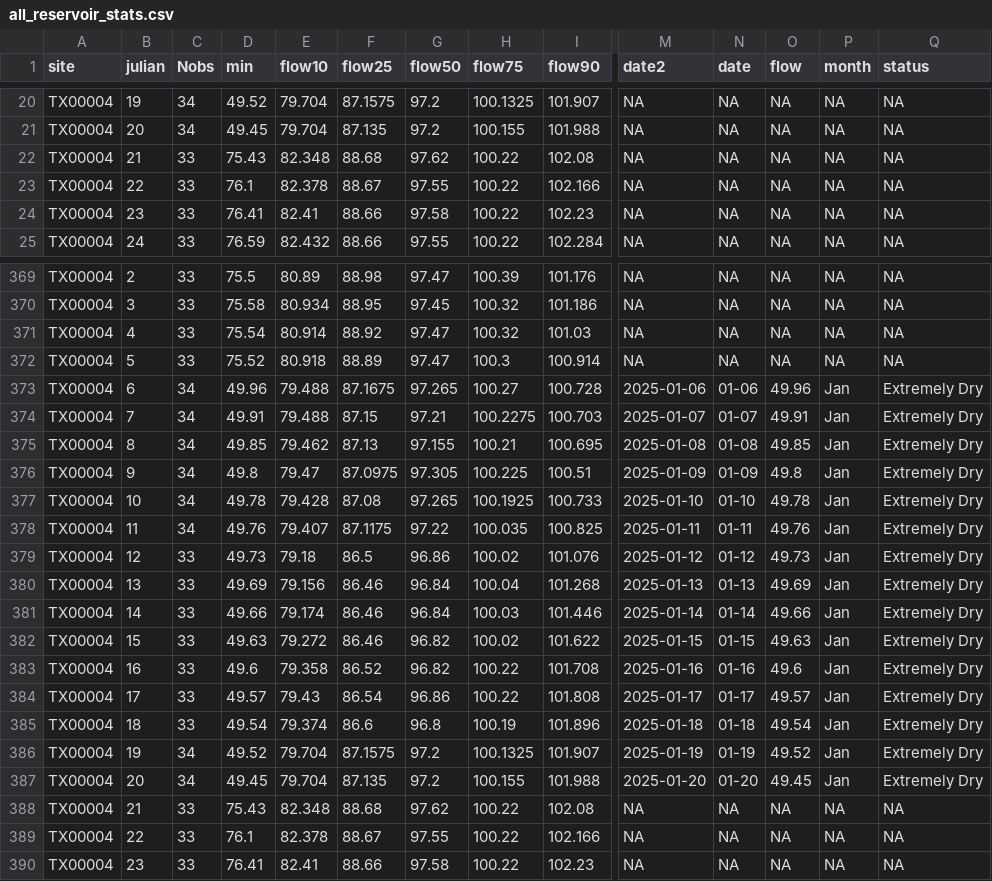
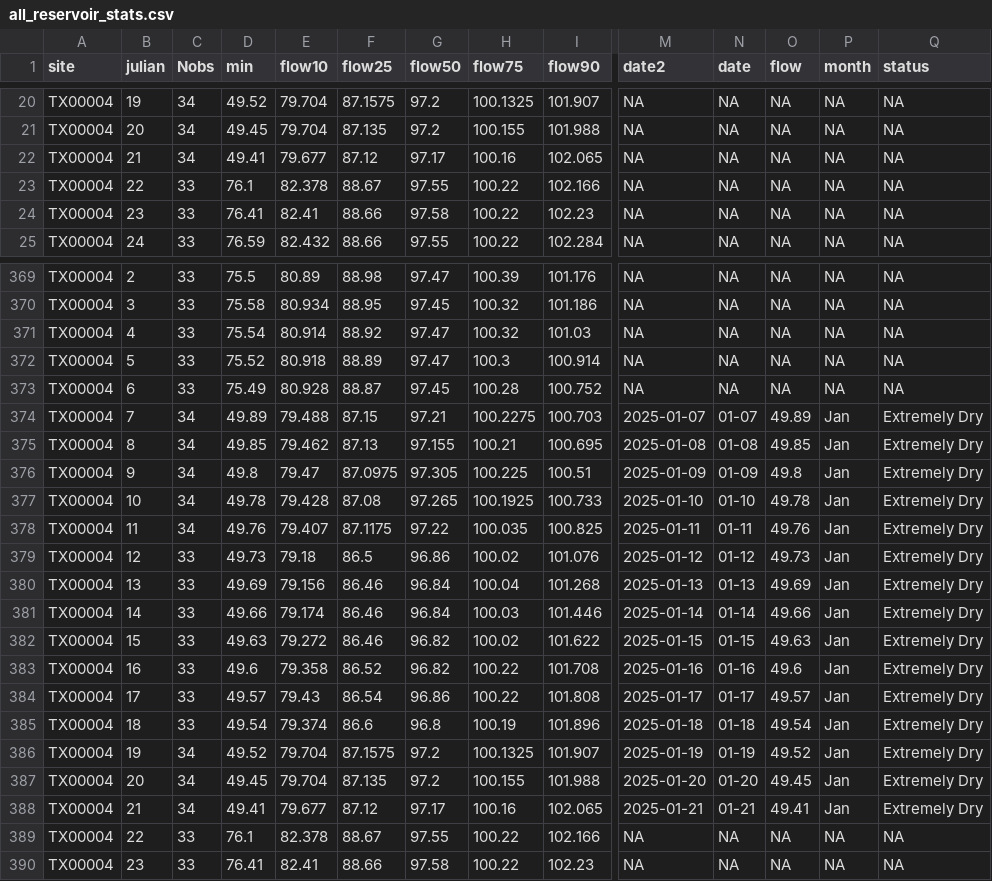
Before and after one commit to dathere/boerne-dashboard, a CSV file: boerne-water-supply/data/reservoirs/all_reservoir_stats.csv, drawn as a sheet; only a part is shown, gaps mark what is left out; the diff covers the shown part only; the diff names each change by its address in the sheet, - before the commit and + after, or states it on an @@ line.

```diff
--- a/boerne-water-supply/data/reservoirs/all_reservoir_stats.csv
+++ b/boerne-water-supply/data/reservoirs/all_reservoir_stats.csv
-C22 (Nobs): 33
+C22 (Nobs): 34
-D22 (min): 75.43
+D22 (min): 49.41
-E22 (flow10): 82.348
+E22 (flow10): 79.677
-F22 (flow25): 88.68
+F22 (flow25): 87.12
-G22 (flow50): 97.62
+G22 (flow50): 97.17
-H22 (flow75): 100.22
+H22 (flow75): 100.16
-I22 (flow90): 102.08
+I22 (flow90): 102.065
-C373 (Nobs): 34
+C373 (Nobs): 33
-D373 (min): 49.96
+D373 (min): 75.49
-E373 (flow10): 79.488
+E373 (flow10): 80.928
-F373 (flow25): 87.1675
+F373 (flow25): 88.87
-G373 (flow50): 97.265
+G373 (flow50): 97.45
-H373 (flow75): 100.27
+H373 (flow75): 100.28
-I373 (flow90): 100.728
+I373 (flow90): 100.752
-M373 (date2): 2025-01-06
+M373 (date2): NA
-N373 (date): 01-06
+N373 (date): NA
-O373 (flow): 49.96
+O373 (flow): NA
-P373 (month): Jan
+P373 (month): NA
-Q373 (status): Extremely Dry
+Q373 (status): NA
-D374 (min): 49.91
+D374 (min): 49.89
-O374 (flow): 49.91
+O374 (flow): 49.89
-C388 (Nobs): 33
+C388 (Nobs): 34
-D388 (min): 75.43
+D388 (min): 49.41
-E388 (flow10): 82.348
+E388 (flow10): 79.677
-F388 (flow25): 88.68
+F388 (flow25): 87.12
-G388 (flow50): 97.62
+G388 (flow50): 97.17
-H388 (flow75): 100.22
+H388 (flow75): 100.16
-I388 (flow90): 102.08
+I388 (flow90): 102.065
-M388 (date2): NA
+M388 (date2): 2025-01-21
-N388 (date): NA
+N388 (date): 01-21
-O388 (flow): NA
+O388 (flow): 49.41
-P388 (month): NA
+P388 (month): Jan
-Q388 (status): NA
+Q388 (status): Extremely Dry
```
Also changed, not shown: 10 edited cells elsewhere in this file, boerne-water-supply/data/streamflow/all_stream_data.csv, boerne-water-supply/data/streamflow/all_stream_stats.csv, 3 other files.
